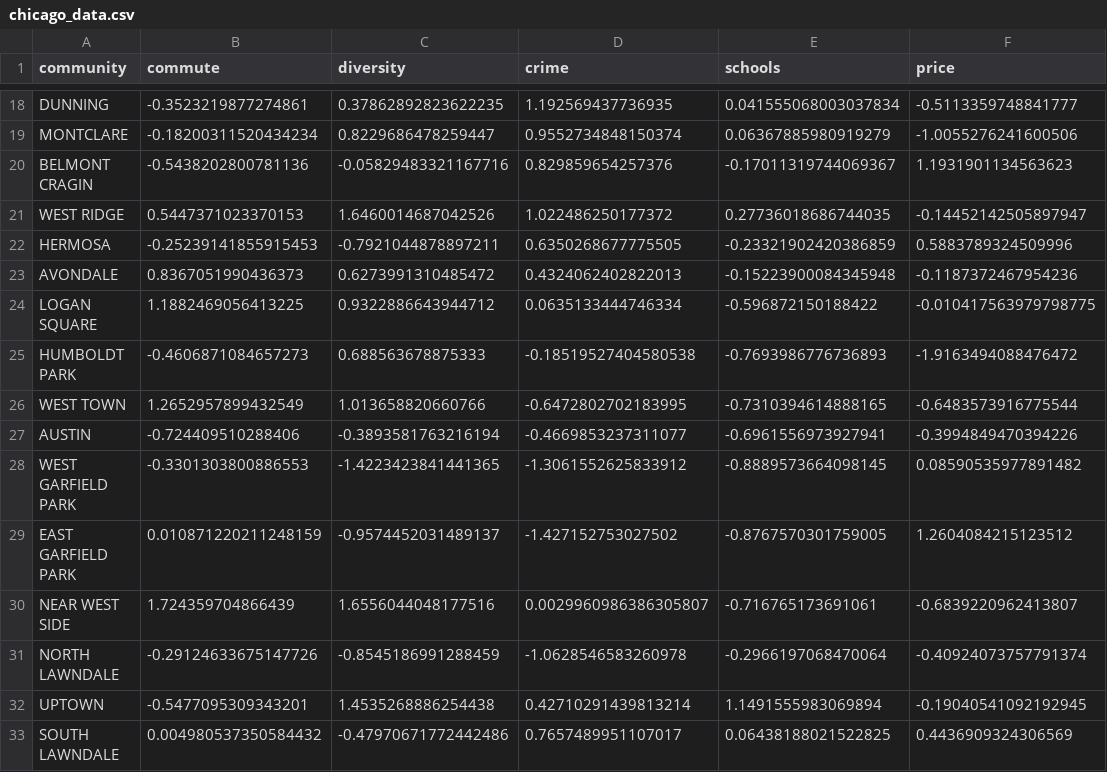
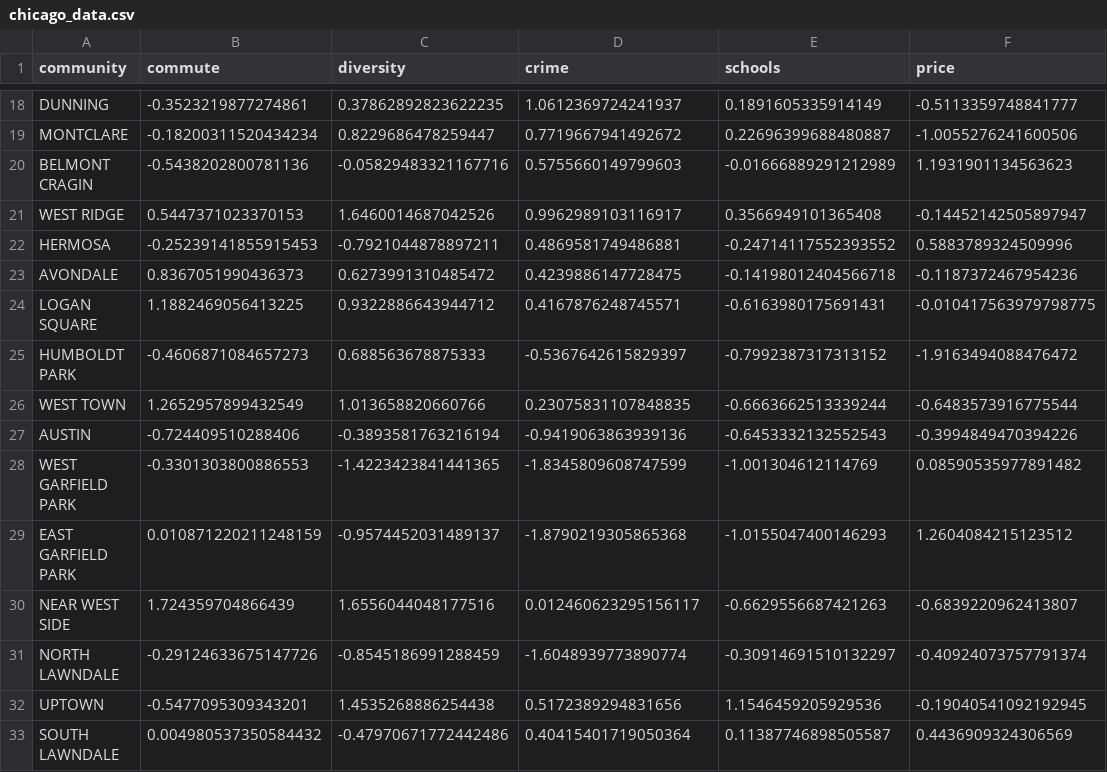
Before and after one commit to Crains-Chicago/where-to-buy, a CSV file: data/final/chicago_data.csv, drawn as a sheet; only a part is shown, gaps mark what is left out; the diff covers the shown part only; the diff names each change by its address in the sheet, - before the commit and + after, or states it on an @@ line.

```diff
--- a/data/final/chicago_data.csv
+++ b/data/final/chicago_data.csv
-D18 (crime): 1.192569437736935
+D18 (crime): 1.0612369724241937
-E18 (schools): 0.041555068003037834
+E18 (schools): 0.1891605335914149
-D19 (crime): 0.9552734848150374
+D19 (crime): 0.7719667941492672
-E19 (schools): 0.06367885980919279
+E19 (schools): 0.22696399688480887
-D20 (crime): 0.829859654257376
+D20 (crime): 0.5755660149799603
-E20 (schools): -0.17011319744069367
+E20 (schools): -0.01666889291212989
-D21 (crime): 1.022486250177372
+D21 (crime): 0.9962989103116917
-E21 (schools): 0.27736018686744035
+E21 (schools): 0.3566949101365408
-D22 (crime): 0.6350268677775505
+D22 (crime): 0.4869581749486881
-E22 (schools): -0.23321902420386859
+E22 (schools): -0.24714117552393552
-D23 (crime): 0.4324062402822013
+D23 (crime): 0.4239886147728475
-E23 (schools): -0.15223900084345948
+E23 (schools): -0.14198012404566718
-D24 (crime): 0.0635133444746334
+D24 (crime): 0.4167876248745571
-E24 (schools): -0.596872150188422
+E24 (schools): -0.6163980175691431
-D25 (crime): -0.18519527404580538
+D25 (crime): -0.5367642615829397
-E25 (schools): -0.7693986776736893
+E25 (schools): -0.7992387317313152
-D26 (crime): -0.6472802702183995
+D26 (crime): 0.23075831107848835
-E26 (schools): -0.7310394614888165
+E26 (schools): -0.6663662513339244
-D27 (crime): -0.4669853237311077
+D27 (crime): -0.9419063863939136
-E27 (schools): -0.6961556973927941
+E27 (schools): -0.6453332132552543
-D28 (crime): -1.3061552625833912
+D28 (crime): -1.8345809608747599
-E28 (schools): -0.8889573664098145
+E28 (schools): -1.001304612114769
-D29 (crime): -1.427152753027502
+D29 (crime): -1.8790219305865368
-E29 (schools): -0.8767570301759005
+E29 (schools): -1.0155047400146293
-D30 (crime): 0.0029960986386305807
+D30 (crime): 0.012460623295156117
-E30 (schools): -0.716765173691061
+E30 (schools): -0.6629556687421263
-D31 (crime): -1.0628546583260978
+D31 (crime): -1.6048939773890774
-E31 (schools): -0.2966197068470064
+E31 (schools): -0.30914691510132297
-D32 (crime): 0.42710291439813214
+D32 (crime): 0.5172389294831656
-E32 (schools): 1.1491555983069894
+E32 (schools): 1.1546459205929536
-D33 (crime): 0.7657489951107017
+D33 (crime): 0.40415401719050364
-E33 (schools): 0.06438188021522825
+E33 (schools): 0.11387746898505587
```
Also changed, not shown: 120 edited cells elsewhere in this file, data/chicago_crime_index.csv, data/chicago_school_index.csv, 6 other files.
